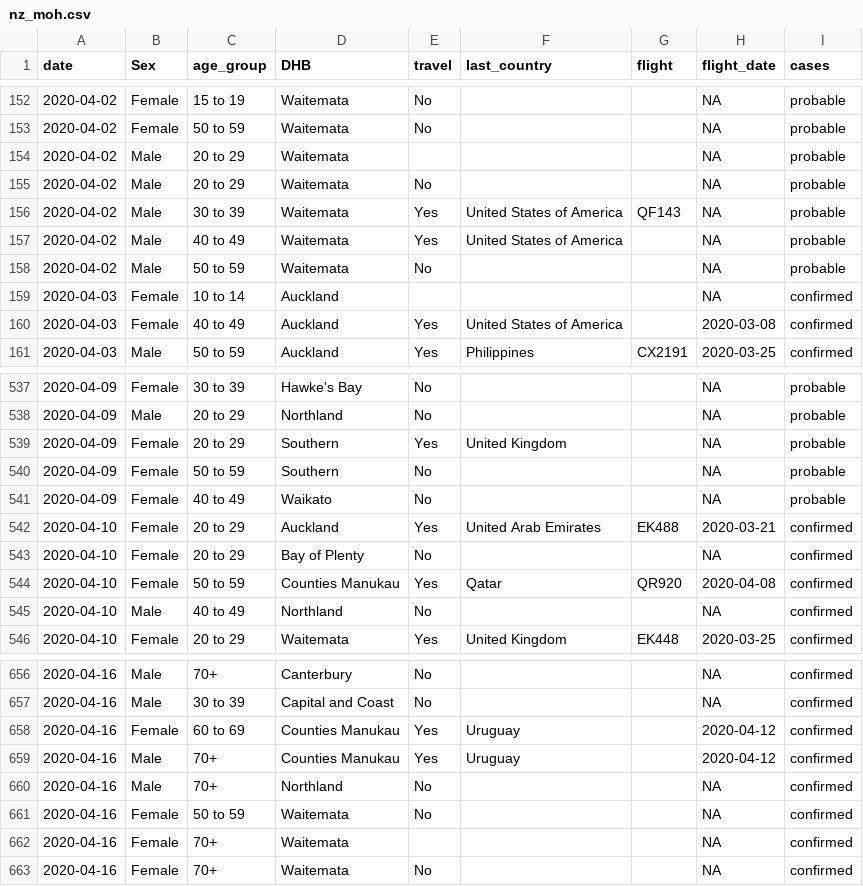
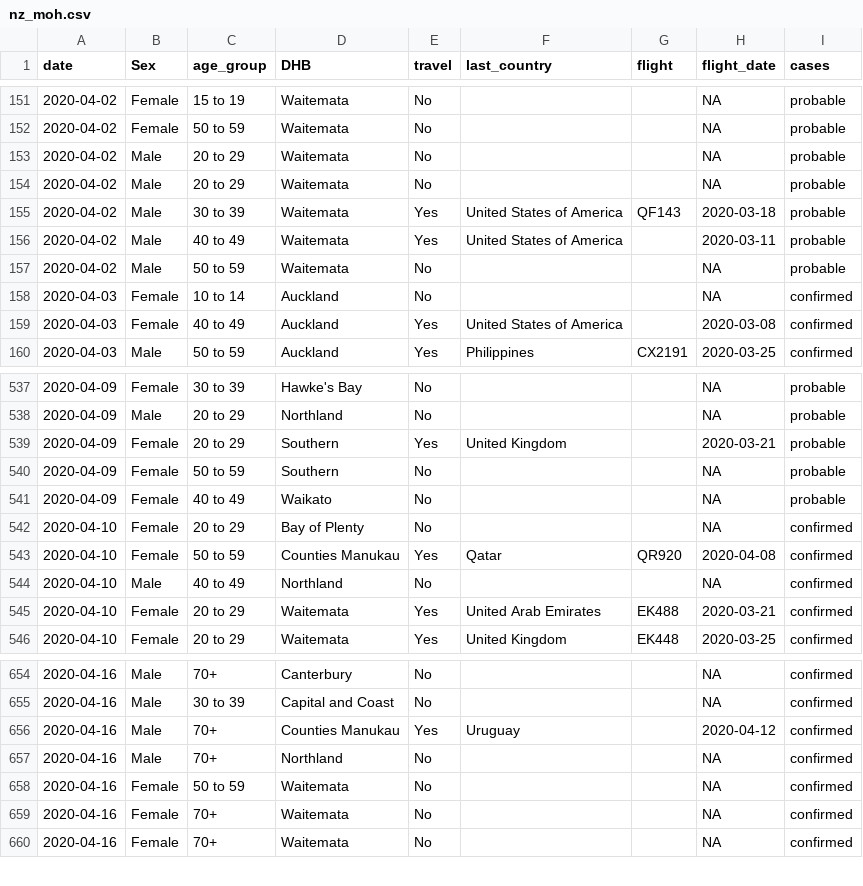
Before and after one commit to MattBixley/COVID19, a CSV file: data/nz_moh.csv, drawn as a sheet; only a part is shown, gaps mark what is left out; the diff covers the shown part only.

```diff
--- a/data/nz_moh.csv
+++ b/data/nz_moh.csv
@@ -153,8 +152,8 @@ date,Sex,age_group,DHB,travel,last_country,flight,flight_date,cases
 2020-04-02,Female,50 to 59,Waitemata,No,,,NA,probable
-2020-04-02,Male,20 to 29,Waitemata,,,,NA,probable
 2020-04-02,Male,20 to 29,Waitemata,No,,,NA,probable
-2020-04-02,Male,30 to 39,Waitemata,Yes,United States of America,QF143,NA,probable
-2020-04-02,Male,40 to 49,Waitemata,Yes,United States of America,,NA,probable
+2020-04-02,Male,20 to 29,Waitemata,No,,,NA,probable
+2020-04-02,Male,30 to 39,Waitemata,Yes,United States of America,QF143,2020-03-18,probable
+2020-04-02,Male,40 to 49,Waitemata,Yes,United States of America,,2020-03-11,probable
 2020-04-02,Male,50 to 59,Waitemata,No,,,NA,probable
-2020-04-03,Female,10 to 14,Auckland,,,,NA,confirmed
+2020-04-03,Female,10 to 14,Auckland,No,,,NA,confirmed
 2020-04-03,Female,40 to 49,Auckland,Yes,United States of America,,2020-03-08,confirmed
@@ -538,6 +538,5 @@ date,Sex,age_group,DHB,travel,last_country,flight,flight_date,cases
 2020-04-09,Male,20 to 29,Northland,No,,,NA,probable
-2020-04-09,Female,20 to 29,Southern,Yes,United Kingdom,,NA,probable
+2020-04-09,Female,20 to 29,Southern,Yes,United Kingdom,,2020-03-21,probable
 2020-04-09,Female,50 to 59,Southern,No,,,NA,probable
 2020-04-09,Female,40 to 49,Waikato,No,,,NA,probable
-2020-04-10,Female,20 to 29,Auckland,Yes,United Arab Emirates,EK488,2020-03-21,confirmed
 2020-04-10,Female,20 to 29,Bay of Plenty,No,,,NA,confirmed
@@ -545,2 +544,3 @@ date,Sex,age_group,DHB,travel,last_country,flight,flight_date,cases
 2020-04-10,Male,40 to 49,Northland,No,,,NA,confirmed
+2020-04-10,Female,20 to 29,Waitemata,Yes,United Arab Emirates,EK488,2020-03-21,confirmed
 2020-04-10,Female,20 to 29,Waitemata,Yes,United Kingdom,EK448,2020-03-25,confirmed
@@ -657,3 +655,2 @@ date,Sex,age_group,DHB,travel,last_country,flight,flight_date,cases
 2020-04-16,Male,30 to 39,Capital and Coast,No,,,NA,confirmed
-2020-04-16,Female,60 to 69,Counties Manukau,Yes,Uruguay,,2020-04-12,confirmed
 2020-04-16,Male,70+,Counties Manukau,Yes,Uruguay,,2020-04-12,confirmed
@@ -661,3 +658,3 @@ date,Sex,age_group,DHB,travel,last_country,flight,flight_date,cases
 2020-04-16,Female,50 to 59,Waitemata,No,,,NA,confirmed
-2020-04-16,Female,70+,Waitemata,,,,NA,confirmed
+2020-04-16,Female,70+,Waitemata,No,,,NA,confirmed
 2020-04-16,Female,70+,Waitemata,No,,,NA,confirmed
```
Also changed, not shown: 9 added rows, 6 removed rows and 52 edited cells elsewhere in this file, 3 other files.
